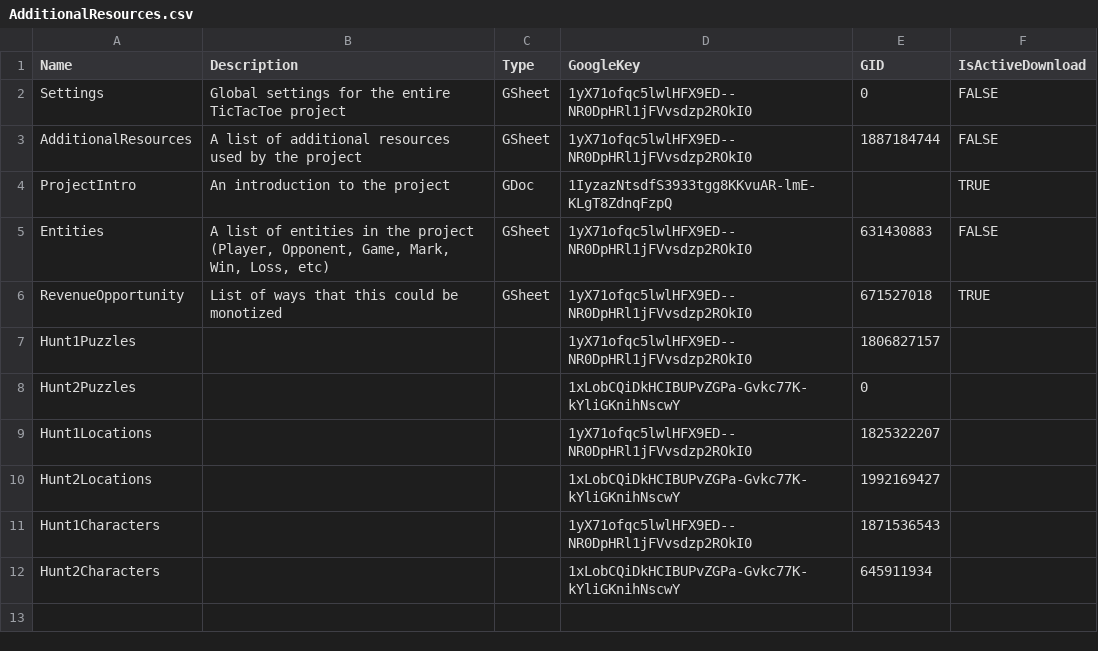
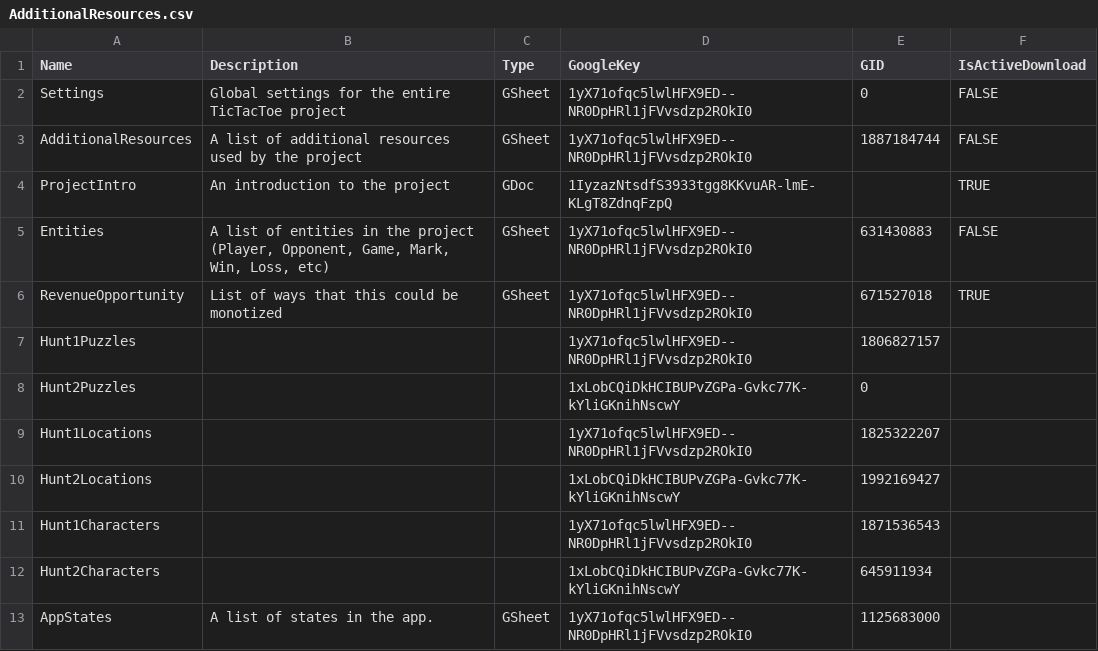
Before and after one commit to Afreen04/upNoted, a CSV file: ChameleonCodeSDK/GoogleData/AdditionalResources/AdditionalResources.csv, drawn as a sheet; the diff names each change by its address in the sheet, - before the commit and + after, or states it on an @@ line.

Commit message:
Added app states. and new paths to images.  Not sure why it "reverted"?  Somehow it lost the fact that it was on the CODEiverse branch.

```diff
--- a/ChameleonCodeSDK/GoogleData/AdditionalResources/AdditionalResources.csv
+++ b/ChameleonCodeSDK/GoogleData/AdditionalResources/AdditionalResources.csv
+row 13: AppStates | A list of states in the app. | GSheet | 1yX71ofqc5lwlHFX9ED--NR0DpHRl1jFVvsdzp2ROkI0 | 1125683000
```
Also changed, not shown: ChameleonCodeSDK/GoogleData/AdditionalResources/Hunt1Characters.csv, ChameleonCodeSDK/GoogleData/AdditionalResources/Hunt1Puzzles.csv, 32 other files.
